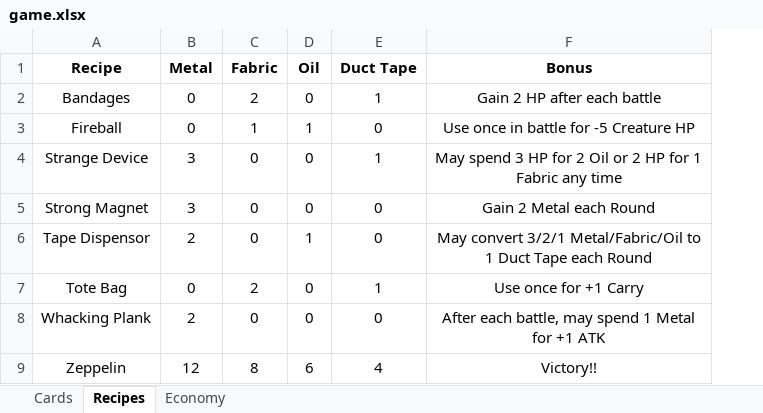
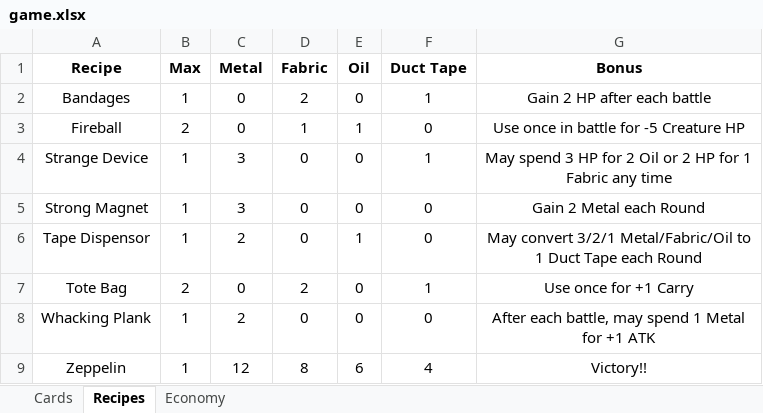
Before and after one commit to andymeneely/project-bolt-rats, an Excel workbook: game.xlsx, sheet Recipes, drawn as a sheet; values as stored, in another font and other column widths than the file's, no borders; the diff names each change by its address in the sheet, - before the commit and + after, or states it on an @@ line.

```diff
--- a/game.xlsx (sheet Recipes)
+++ b/game.xlsx (sheet Recipes)
+column B (Max), rows 2-9: 1 | 2 | 1 | 1 | 1 | 2 | 1 | 1
```
Also changed, not shown: sheet Cards, 6 other files.
